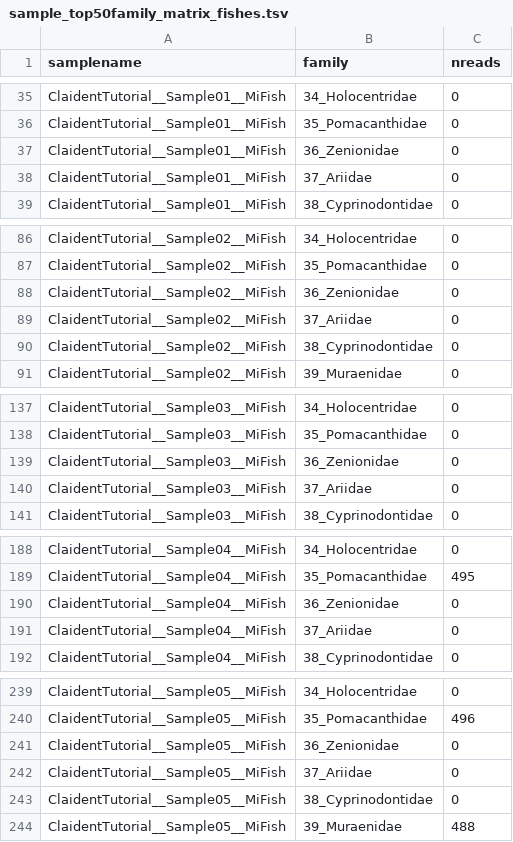
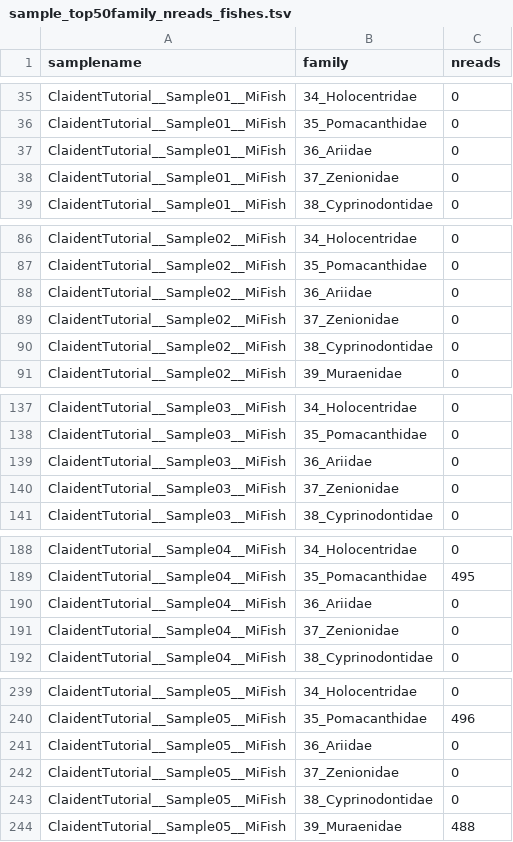
Before and after one commit to astanabe/ClaidentTutorial, a TSV file: 10_ClaidentResults/sample_top50family_nreads_fishes.tsv (was 10_ClaidentResults/sample_top50family_matrix_fishes.tsv), drawn as a sheet; only a part is shown, gaps mark what is left out; the diff covers the shown part only.

```diff
--- a/10_ClaidentResults/sample_top50family_matrix_fishes.tsv
+++ b/10_ClaidentResults/sample_top50family_nreads_fishes.tsv
@@ -36,4 +36,4 @@ ClaidentTutorial__Sample01__MiFish	34_Holocentridae	0
 ClaidentTutorial__Sample01__MiFish	35_Pomacanthidae	0
-ClaidentTutorial__Sample01__MiFish	36_Zenionidae	0
-ClaidentTutorial__Sample01__MiFish	37_Ariidae	0
+ClaidentTutorial__Sample01__MiFish	36_Ariidae	0
+ClaidentTutorial__Sample01__MiFish	37_Zenionidae	0
 ClaidentTutorial__Sample01__MiFish	38_Cyprinodontidae	0
@@ -87,4 +87,4 @@ ClaidentTutorial__Sample02__MiFish	34_Holocentridae	0
 ClaidentTutorial__Sample02__MiFish	35_Pomacanthidae	0
-ClaidentTutorial__Sample02__MiFish	36_Zenionidae	0
-ClaidentTutorial__Sample02__MiFish	37_Ariidae	0
+ClaidentTutorial__Sample02__MiFish	36_Ariidae	0
+ClaidentTutorial__Sample02__MiFish	37_Zenionidae	0
 ClaidentTutorial__Sample02__MiFish	38_Cyprinodontidae	0
@@ -138,4 +138,4 @@ ClaidentTutorial__Sample03__MiFish	34_Holocentridae	0
 ClaidentTutorial__Sample03__MiFish	35_Pomacanthidae	0
-ClaidentTutorial__Sample03__MiFish	36_Zenionidae	0
-ClaidentTutorial__Sample03__MiFish	37_Ariidae	0
+ClaidentTutorial__Sample03__MiFish	36_Ariidae	0
+ClaidentTutorial__Sample03__MiFish	37_Zenionidae	0
 ClaidentTutorial__Sample03__MiFish	38_Cyprinodontidae	0
@@ -189,4 +189,4 @@ ClaidentTutorial__Sample04__MiFish	34_Holocentridae	0
 ClaidentTutorial__Sample04__MiFish	35_Pomacanthidae	495
-ClaidentTutorial__Sample04__MiFish	36_Zenionidae	0
-ClaidentTutorial__Sample04__MiFish	37_Ariidae	0
+ClaidentTutorial__Sample04__MiFish	36_Ariidae	0
+ClaidentTutorial__Sample04__MiFish	37_Zenionidae	0
 ClaidentTutorial__Sample04__MiFish	38_Cyprinodontidae	0
@@ -240,4 +240,4 @@ ClaidentTutorial__Sample05__MiFish	34_Holocentridae	0
 ClaidentTutorial__Sample05__MiFish	35_Pomacanthidae	496
-ClaidentTutorial__Sample05__MiFish	36_Zenionidae	0
-ClaidentTutorial__Sample05__MiFish	37_Ariidae	0
+ClaidentTutorial__Sample05__MiFish	36_Ariidae	0
+ClaidentTutorial__Sample05__MiFish	37_Zenionidae	0
 ClaidentTutorial__Sample05__MiFish	38_Cyprinodontidae	0
```
Also changed, not shown: 10 added rows, 10 removed rows and 20 edited cells elsewhere in this file, 10_ClaidentResults/sample_otu_matrix_fishes.tsv, 10_ClaidentResults/sample_species_matrix_fishes.tsv, 28 other files.
